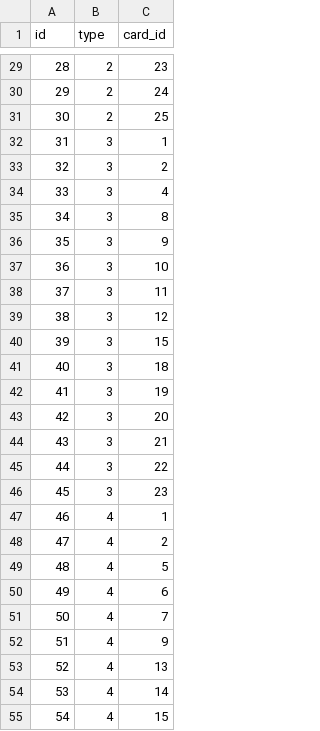
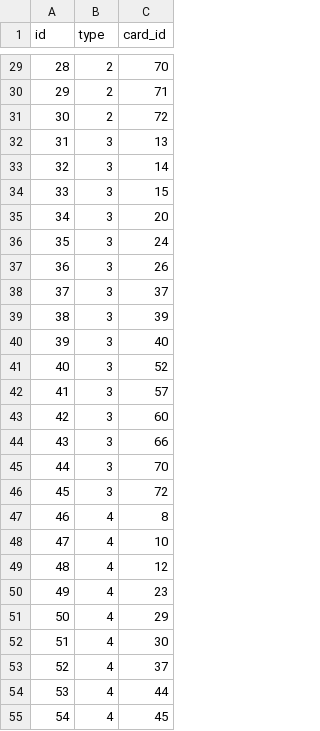
Before and after one commit to thejaemi/legendino_board, a CSV file: Assets/Resources/Data/deck.csv, drawn as a sheet; only a part is shown, gaps mark what is left out; the diff covers the shown part only.

```diff
--- a/Assets/Resources/Data/deck.csv
+++ b/Assets/Resources/Data/deck.csv
@@ -29,27 +29,27 @@ id,type,card_id
-28,2,23
-29,2,24
-30,2,25
-31,3,1
-32,3,2
-33,3,4
-34,3,8
-35,3,9
-36,3,10
-37,3,11
-38,3,12
-39,3,15
-40,3,18
-41,3,19
-42,3,20
-43,3,21
-44,3,22
-45,3,23
-46,4,1
-47,4,2
-48,4,5
-49,4,6
-50,4,7
-51,4,9
-52,4,13
-53,4,14
-54,4,15
+28,2,70
+29,2,71
+30,2,72
+31,3,13
+32,3,14
+33,3,15
+34,3,20
+35,3,24
+36,3,26
+37,3,37
+38,3,39
+39,3,40
+40,3,52
+41,3,57
+42,3,60
+43,3,66
+44,3,70
+45,3,72
+46,4,8
+47,4,10
+48,4,12
+49,4,23
+50,4,29
+51,4,30
+52,4,37
+53,4,44
+54,4,45
```
Also changed, not shown: 33 edited cells elsewhere in this file, Assets/Resources/Data/card.csv, 1 other file.
